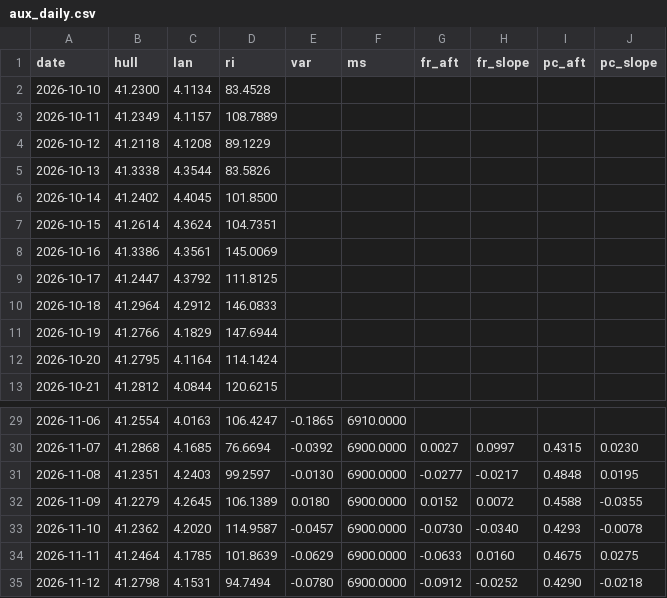
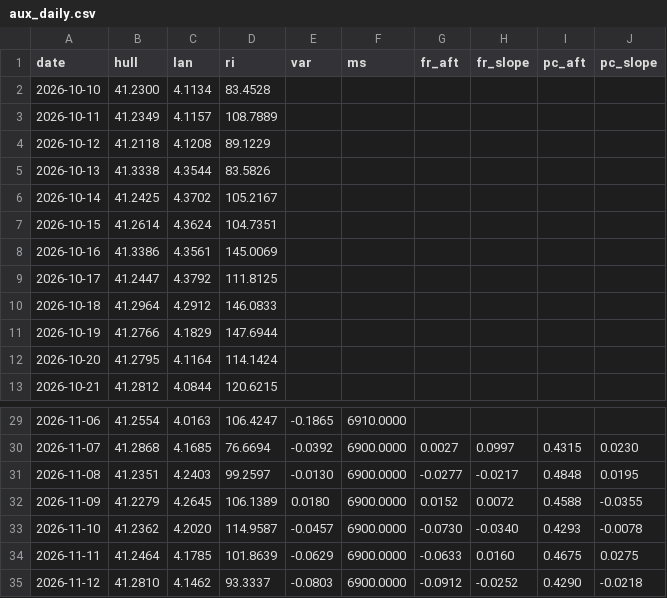
Before and after one commit to mimomimo15/prevision-frontenac, a CSV file: docs/aux_daily.csv, drawn as a sheet; only a part is shown, gaps mark what is left out.

```diff
--- a/docs/aux_daily.csv
+++ b/docs/aux_daily.csv
@@ -5,3 +5,3 @@ date,hull,lan,ri,var,ms,fr_aft,fr_slope,pc_aft,pc_slope
 2026-10-13,41.3338,4.3544,83.5826,,,,,,
-2026-10-14,41.2402,4.4045,101.8500,,,,,,
+2026-10-14,41.2425,4.3702,105.2167,,,,,,
 2026-10-15,41.2614,4.3624,104.7351,,,,,,
@@ -34,2 +34,2 @@ date,hull,lan,ri,var,ms,fr_aft,fr_slope,pc_aft,pc_slope
 2026-11-11,41.2464,4.1785,101.8639,-0.0629,6900.0000,-0.0633,0.0160,0.4675,0.0275
-2026-11-12,41.2798,4.1531,94.7494,-0.0780,6900.0000,-0.0912,-0.0252,0.4290,-0.0218
+2026-11-12,41.2810,4.1462,93.3337,-0.0803,6900.0000,-0.0912,-0.0252,0.4290,-0.0218
```
Also changed, not shown: docs/britannia.csv, docs/forecast_archive.csv, 7 other files.
